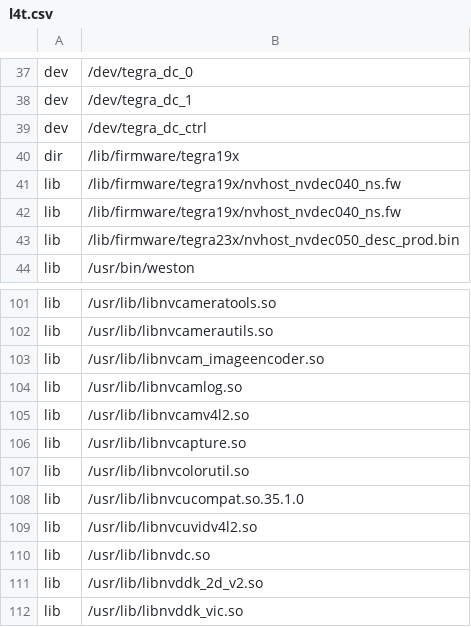
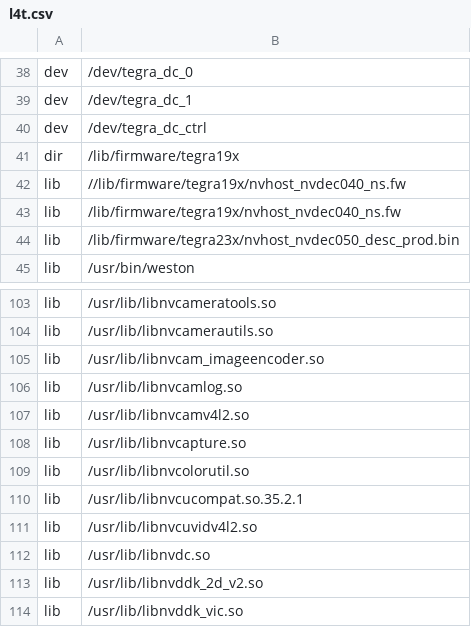
Before and after one commit to OE4T/meta-tegra, a CSV file: recipes-bsp/tegra-binaries/tegra-configs/l4t.csv, drawn as a sheet; only a part is shown, gaps mark what is left out; the diff covers the shown part only.

Commit message:
tegra-configs: update l4t.csv for R35.2.1
Signed-off-by: Matt Madison <matt@madison.systems>

```diff
--- a/recipes-bsp/tegra-binaries/tegra-configs/l4t.csv
+++ b/recipes-bsp/tegra-binaries/tegra-configs/l4t.csv
@@ -40,3 +41,3 @@ dev, /dev/tegra_dc_ctrl
 dir, /lib/firmware/tegra19x
-lib, /lib/firmware/tegra19x/nvhost_nvdec040_ns.fw
+lib, //lib/firmware/tegra19x/nvhost_nvdec040_ns.fw
 lib, /lib/firmware/tegra19x/nvhost_nvdec040_ns.fw
@@ -107,3 +109,3 @@ lib, /usr/lib/libnvcapture.so
 lib, /usr/lib/libnvcolorutil.so
-lib, /usr/lib/libnvcucompat.so.35.1.0
+lib, /usr/lib/libnvcucompat.so.35.2.1
 lib, /usr/lib/libnvcuvidv4l2.so
```
Also changed, not shown: 24 added rows, 1 removed row and 7 edited cells elsewhere in this file.
